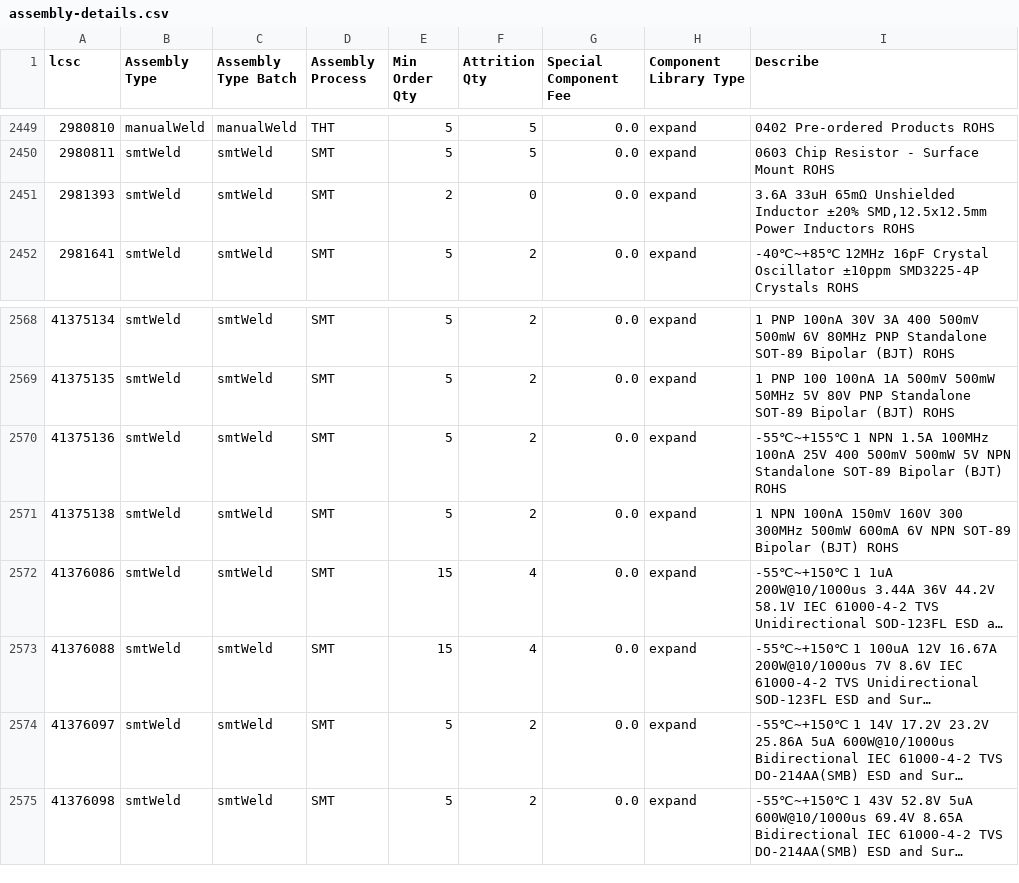
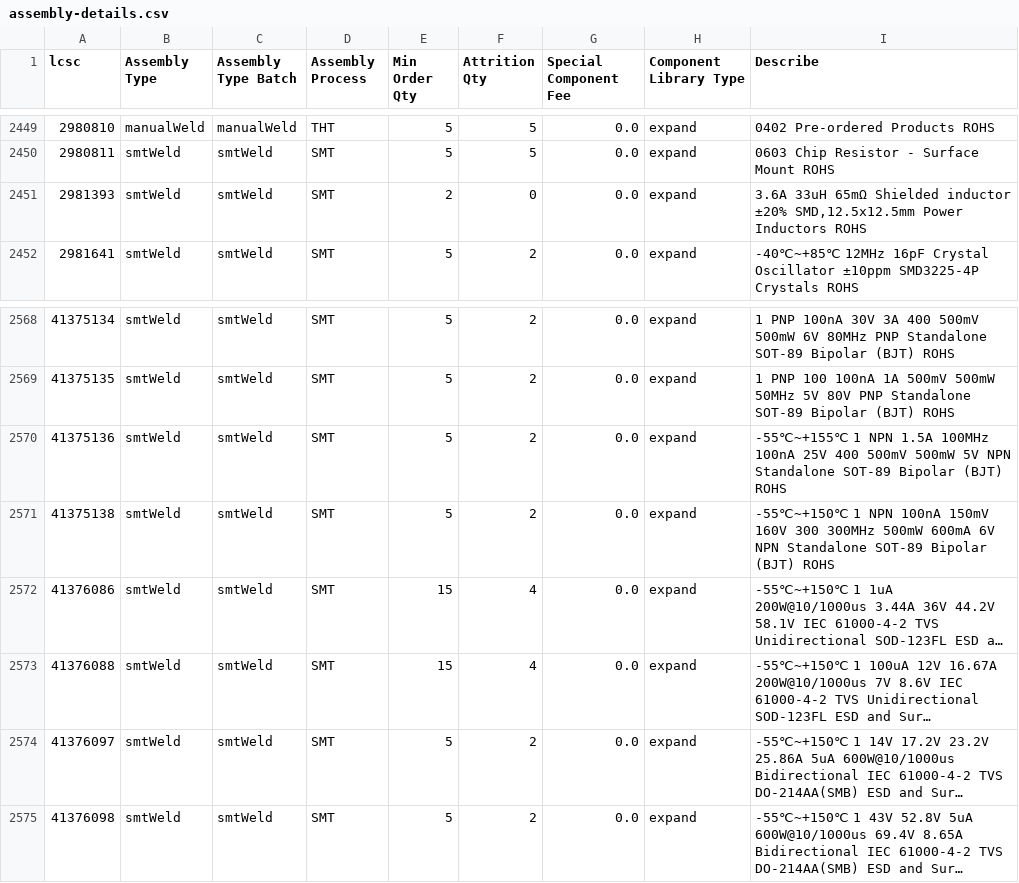
Before and after one commit to KrrishVerma/jlcpcb-parts-database, a CSV file: scraped/assembly-details.csv, drawn as a sheet; only a part is shown, gaps mark what is left out; long unchanged cells end in …; the diff names each change by its address in the sheet, - before the commit and + after, or states it on an @@ line.

```diff
--- a/scraped/assembly-details.csv
+++ b/scraped/assembly-details.csv
-I2451 (Describe): …33uH 65mΩ Unshielded Inductor ±20% SMD,12.5x12.5mm…
+I2451 (Describe): …33uH 65mΩ Shielded inductor ±20% SMD,12.5x12.5mm…
-I2571 (Describe): 1 NPN 100nA 150mV 160V 300 300MHz 500mW 600mA 6V NPN SOT-89 Bipolar…
+I2571 (Describe): -55℃~+150℃ 1 NPN 100nA 150mV 160V 300 300MHz 500mW 600mA 6V NPN Standalone SOT-89 Bipolar…
```
Also changed, not shown: scraped/ComponentList.csv.
